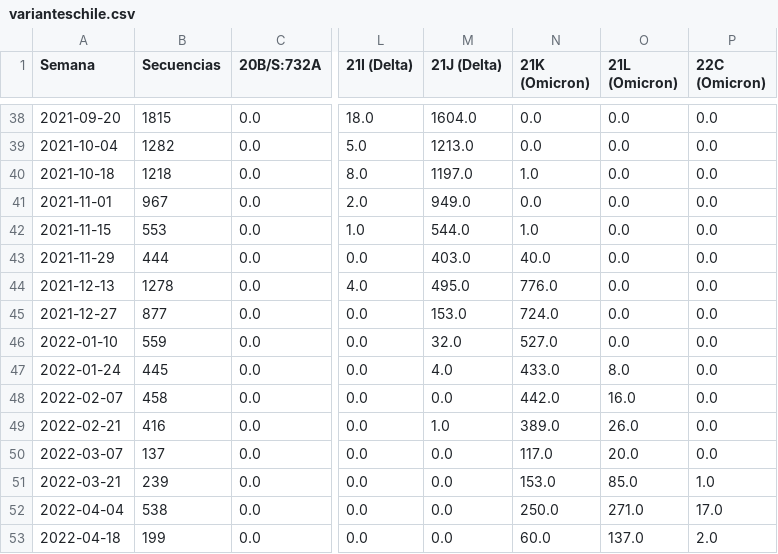
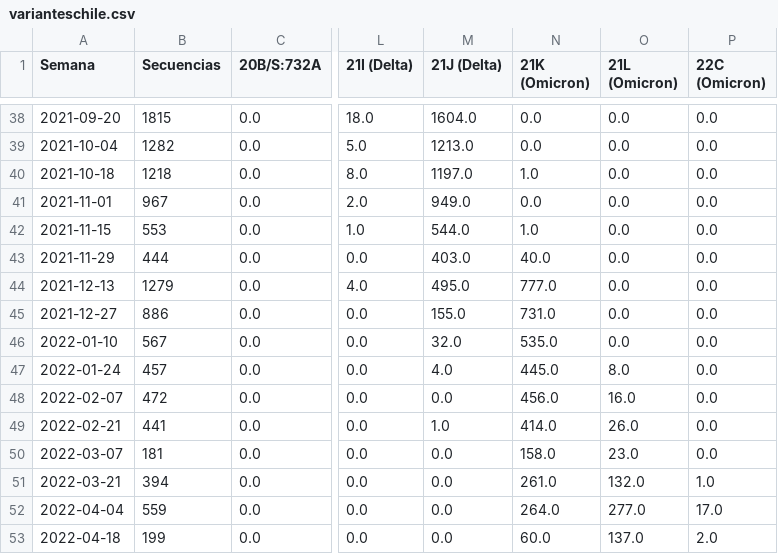
Before and after one commit to pandemiaventana/pandemiaventana, a CSV file: out/variants/varianteschile.csv, drawn as a sheet; only a part is shown, gaps mark what is left out; the diff names each change by its address in the sheet, - before the commit and + after, or states it on an @@ line.

```diff
--- a/out/variants/varianteschile.csv
+++ b/out/variants/varianteschile.csv
-B44 (Secuencias): 1278
+B44 (Secuencias): 1279
-N44 (21K (Omicron)): 776.0
+N44 (21K (Omicron)): 777.0
-B45 (Secuencias): 877
+B45 (Secuencias): 886
-M45 (21J (Delta)): 153.0
+M45 (21J (Delta)): 155.0
-N45 (21K (Omicron)): 724.0
+N45 (21K (Omicron)): 731.0
-B46 (Secuencias): 559
+B46 (Secuencias): 567
-N46 (21K (Omicron)): 527.0
+N46 (21K (Omicron)): 535.0
-B47 (Secuencias): 445
+B47 (Secuencias): 457
-N47 (21K (Omicron)): 433.0
+N47 (21K (Omicron)): 445.0
-B48 (Secuencias): 458
+B48 (Secuencias): 472
-N48 (21K (Omicron)): 442.0
+N48 (21K (Omicron)): 456.0
-B49 (Secuencias): 416
+B49 (Secuencias): 441
-N49 (21K (Omicron)): 389.0
+N49 (21K (Omicron)): 414.0
-B50 (Secuencias): 137
+B50 (Secuencias): 181
-N50 (21K (Omicron)): 117.0
+N50 (21K (Omicron)): 158.0
-O50 (21L (Omicron)): 20.0
+O50 (21L (Omicron)): 23.0
-B51 (Secuencias): 239
+B51 (Secuencias): 394
-N51 (21K (Omicron)): 153.0
+N51 (21K (Omicron)): 261.0
-O51 (21L (Omicron)): 85.0
+O51 (21L (Omicron)): 132.0
-B52 (Secuencias): 538
+B52 (Secuencias): 559
-N52 (21K (Omicron)): 250.0
+N52 (21K (Omicron)): 264.0
-O52 (21L (Omicron)): 271.0
+O52 (21L (Omicron)): 277.0
```
Also changed, not shown: out/variants/variantesglobales.csv, 21 other files.
